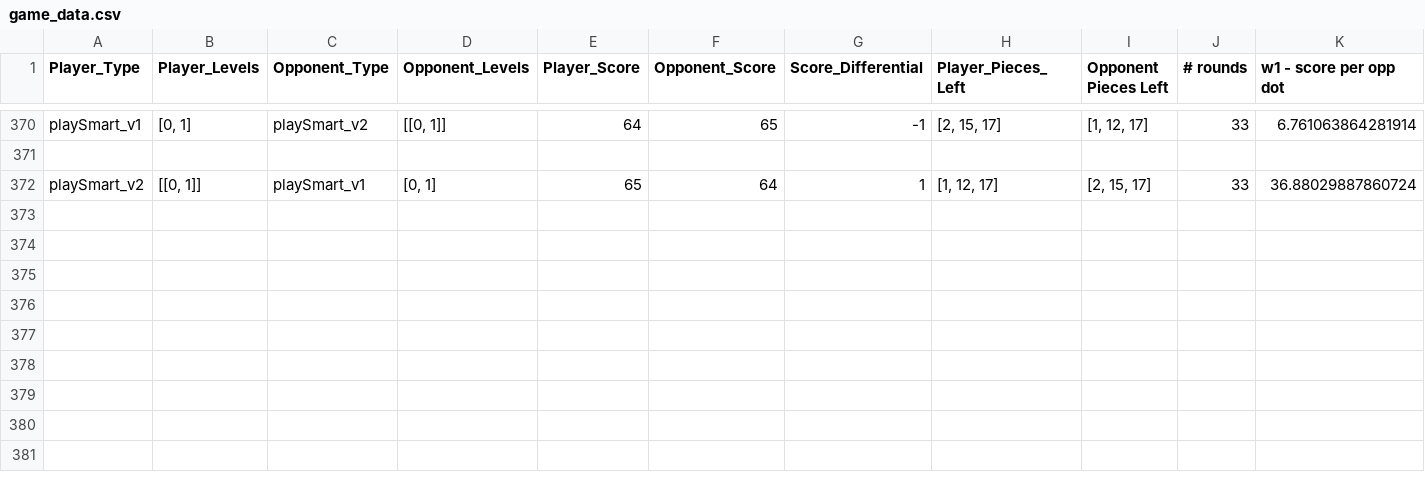
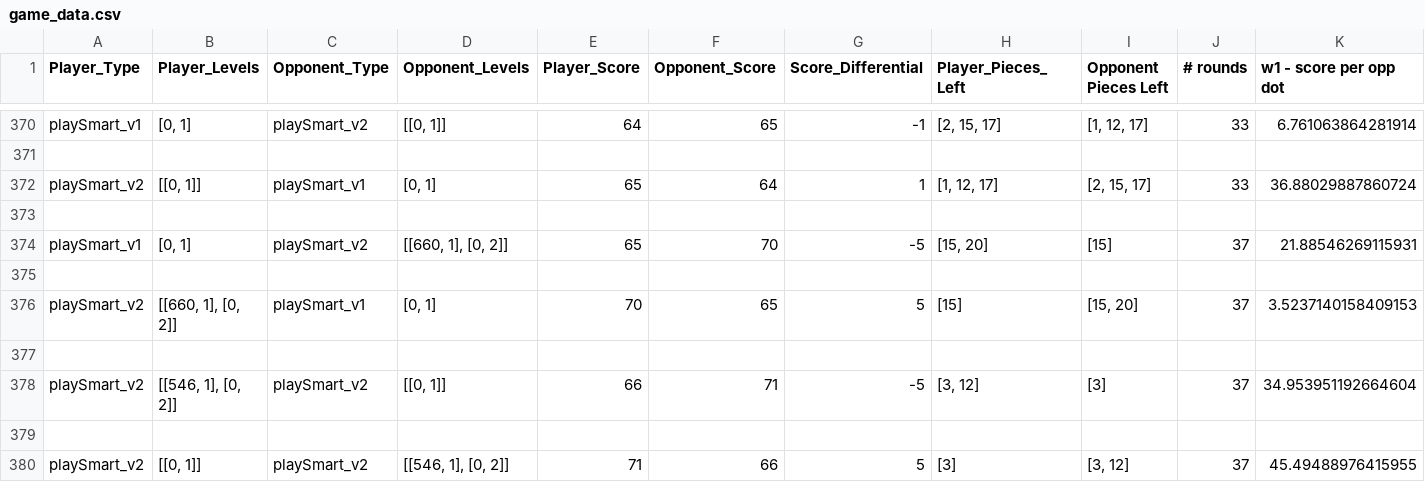
Before and after one commit to JJFrisch/BlokusDuo, a CSV file: game_data.csv, drawn as a sheet; only a part is shown, gaps mark what is left out; rows hold the shown columns only; the diff names each change by its address in the sheet, - before the commit and + after, or states it on an @@ line.

Commit message:
quick updates
trying to weight the types of players

```diff
--- a/game_data.csv
+++ b/game_data.csv
+row 373: (empty)
+row 374: playSmart_v1 | [0, 1] | playSmart_v2 | [[660, 1], [0, 2]] | 65 | 70 | -5 | [15, 20] | [15] | 37 | 21.88546269115931
+row 375: (empty)
+row 376: playSmart_v2 | [[660, 1], [0, 2]] | playSmart_v1 | [0, 1] | 70 | 65 | 5 | [15] | [15, 20] | 37 | 3.5237140158409153
+row 377: (empty)
+row 378: playSmart_v2 | [[546, 1], [0, 2]] | playSmart_v2 | [[0, 1]] | 66 | 71 | -5 | [3, 12] | [3] | 37 | 34.953951192664604
+row 379: (empty)
+row 380: playSmart_v2 | [[0, 1]] | playSmart_v2 | [[546, 1], [0, 2]] | 71 | 66 | 5 | [3] | [3, 12] | 37 | 45.49488976415955
```
Also changed, not shown: 2 other files.
